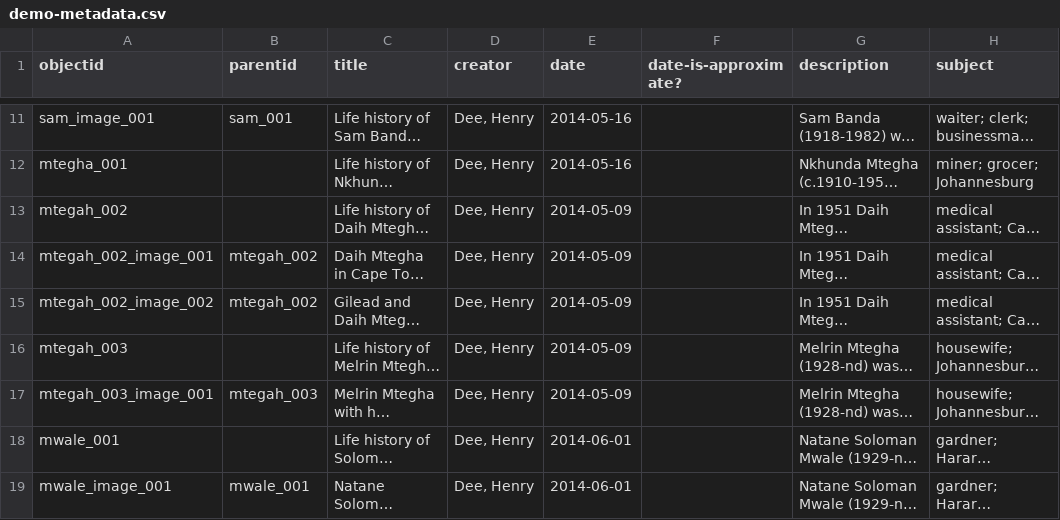
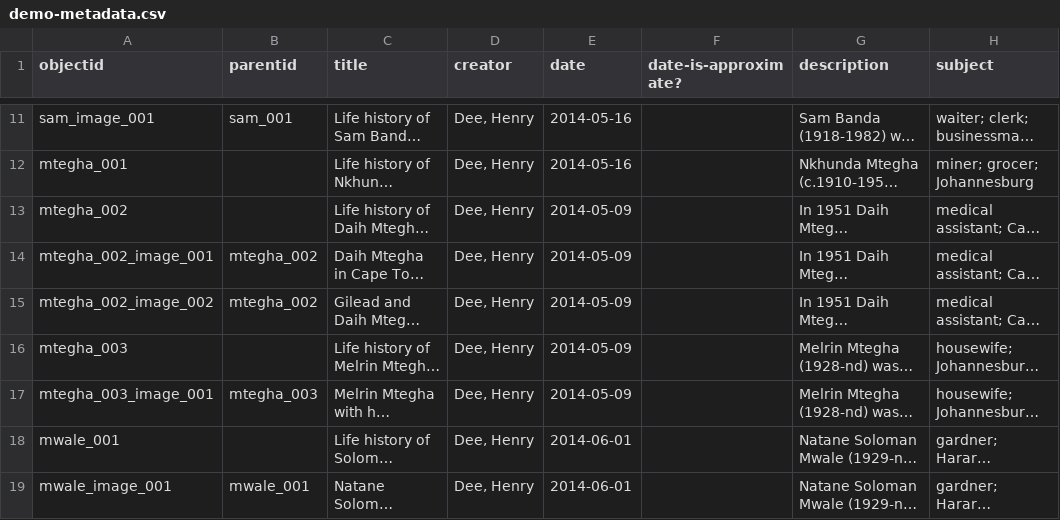
Before and after one commit to mfgaede/matchona, a CSV file: _data/demo-metadata.csv, drawn as a sheet; only a part is shown, gaps mark what is left out; long unchanged cells end in …; the diff names each change by its address in the sheet, - before the commit and + after, or states it on an @@ line.

```diff
--- a/_data/demo-metadata.csv
+++ b/_data/demo-metadata.csv
-A13 (objectid): mtegah_002
+A13 (objectid): mtegha_002
-A14 (objectid): mtegah_002_image_001
+A14 (objectid): mtegha_002_image_001
-B14:B15 (parentid): mtegah_002
+B14:B15 (parentid): mtegha_002
-A15 (objectid): mtegah_002_image_002
+A15 (objectid): mtegha_002_image_002
-A16 (objectid): mtegah_003
+A16 (objectid): mtegha_003
-A17 (objectid): mtegah_003_image_001
+A17 (objectid): mtegha_003_image_001
-B17 (parentid): mtegah_003
+B17 (parentid): mtegha_003
```
Also changed, not shown: 1 other file.
